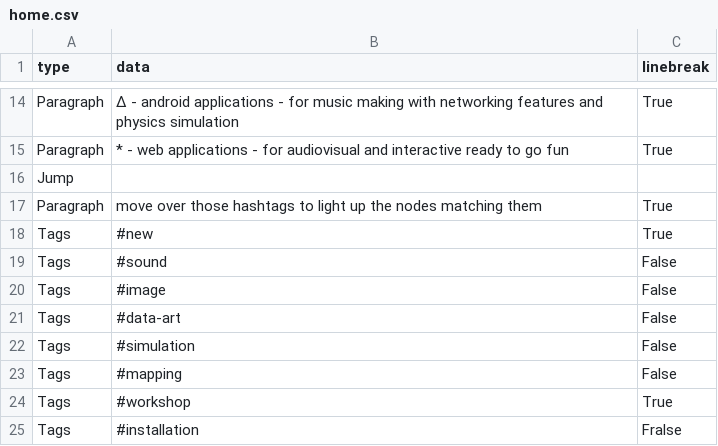
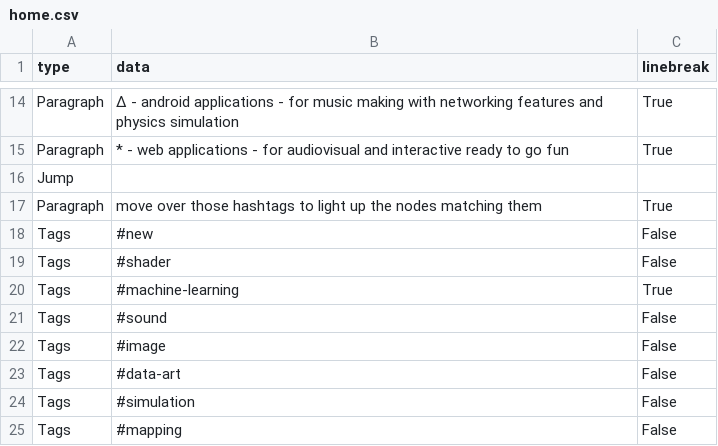
Before and after one commit to b2renger/b2renger.github.io, a CSV file: pages/home.csv, drawn as a sheet; only a part is shown, gaps mark what is left out; the shorter side is filled out with more unchanged rows.

Commit message:
add superresolution and update tag list

```diff
--- a/pages/home.csv
+++ b/pages/home.csv
@@ -17,3 +17,5 @@ Jump, , ,
 Paragraph, move over those hashtags to light up the nodes matching them, True,
-Tags,#new,True,
+Tags,#new,False,
+Tags,#shader,False,
+Tags,#machine-learning,True,
 Tags,#sound,False,
```
Also changed, not shown: 6 other files.
